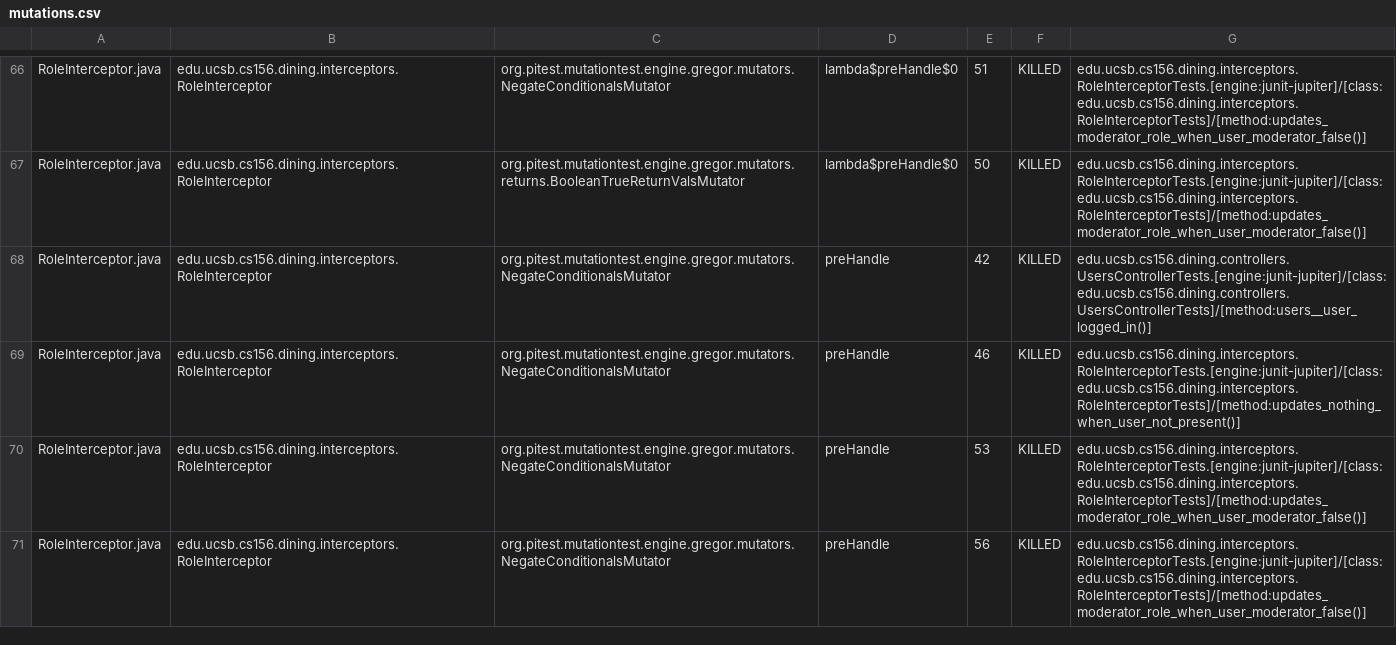
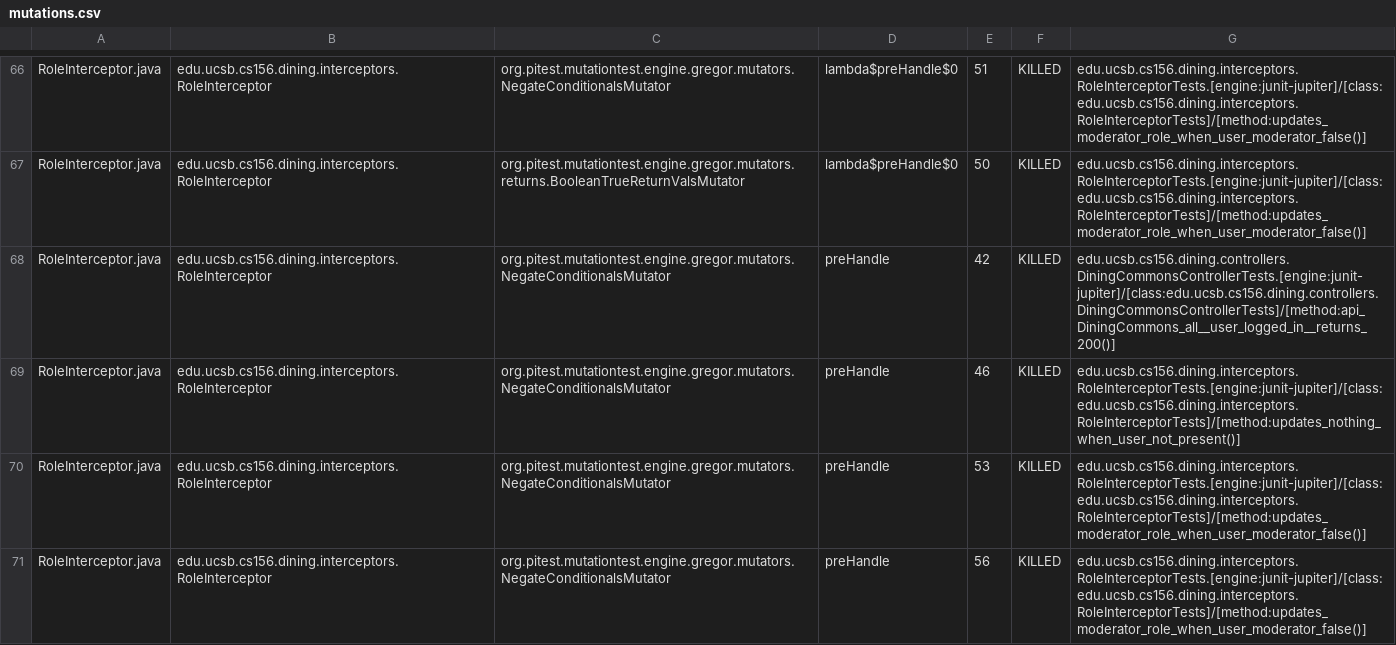
Before and after one commit to ucsb-cs156-s25/proj-dining-s25-06, a CSV file: prs/48/pitest/mutations.csv, drawn as a sheet; only a part is shown, gaps mark what is left out; the diff covers the shown part only.

Commit message:
Deploying to gh-pages from @ ucsb-cs156-s25/proj-dining-s25-06@aad5b815c1681b4899826ca5170baa5c409ecef5 🚀

```diff
--- a/prs/48/pitest/mutations.csv
+++ b/prs/48/pitest/mutations.csv
@@ -67,3 +67,3 @@ RoleInterceptor.java,edu.ucsb.cs156.dining.interceptors.RoleInterceptor,org.pite
 RoleInterceptor.java,edu.ucsb.cs156.dining.interceptors.RoleInterceptor,org.pitest.mutationtest.engine.gregor.mutators.returns.BooleanTrueReturnValsMutator,lambda$preHandle$0,50,KILLED,edu.ucsb.cs156.dining.interceptors.RoleInterceptorTests.[engine:junit-jupiter]/[class:edu.ucsb.cs156.dining.interceptors.RoleInterceptorTests]/[method:updates_moderator_role_when_user_moderator_false()]
-RoleInterceptor.java,edu.ucsb.cs156.dining.interceptors.RoleInterceptor,org.pitest.mutationtest.engine.gregor.mutators.NegateConditionalsMutator,preHandle,42,KILLED,edu.ucsb.cs156.dining.controllers.UsersControllerTests.[engine:junit-jupiter]/[class:edu.ucsb.cs156.dining.controllers.UsersControllerTests]/[method:users__user_logged_in()]
+RoleInterceptor.java,edu.ucsb.cs156.dining.interceptors.RoleInterceptor,org.pitest.mutationtest.engine.gregor.mutators.NegateConditionalsMutator,preHandle,42,KILLED,edu.ucsb.cs156.dining.controllers.DiningCommonsControllerTests.[engine:junit-jupiter]/[class:edu.ucsb.cs156.dining.controllers.DiningCommonsControllerTests]/[method:api_DiningCommons_all__user_logged_in__returns_200()]
 RoleInterceptor.java,edu.ucsb.cs156.dining.interceptors.RoleInterceptor,org.pitest.mutationtest.engine.gregor.mutators.NegateConditionalsMutator,preHandle,46,KILLED,edu.ucsb.cs156.dining.interceptors.RoleInterceptorTests.[engine:junit-jupiter]/[class:edu.ucsb.cs156.dining.interceptors.RoleInterceptorTests]/[method:updates_nothing_when_user_not_present()]
```
Also changed, not shown: 22 edited cells elsewhere in this file, 15 other files.
